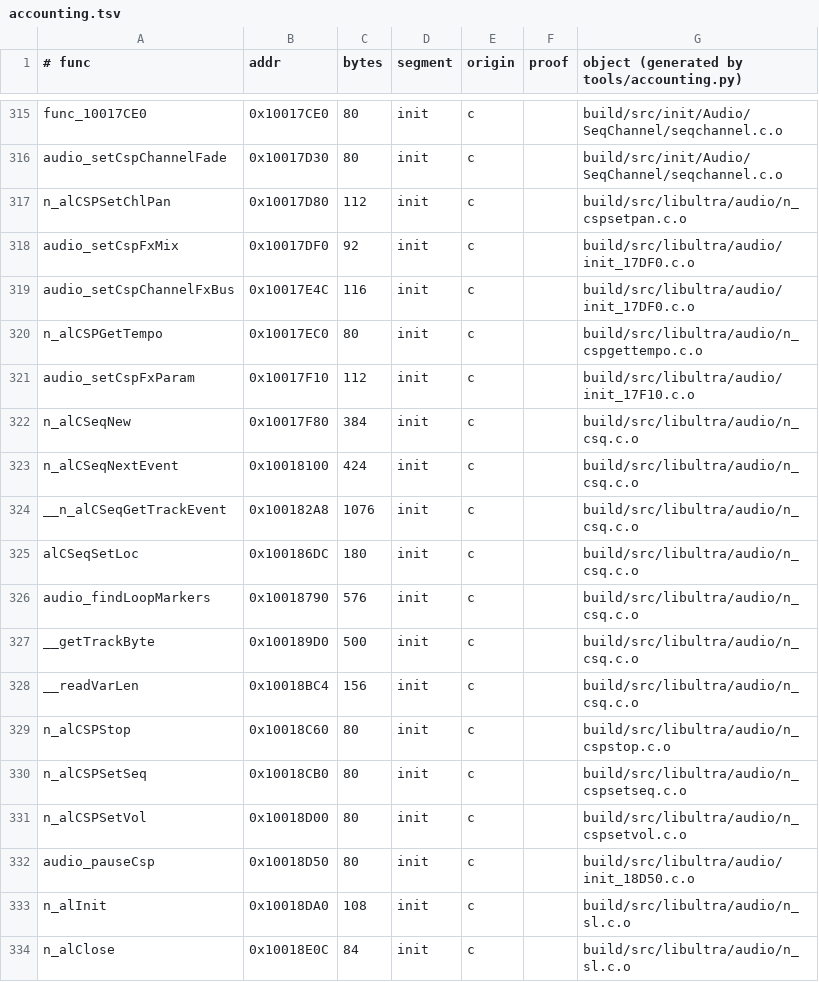
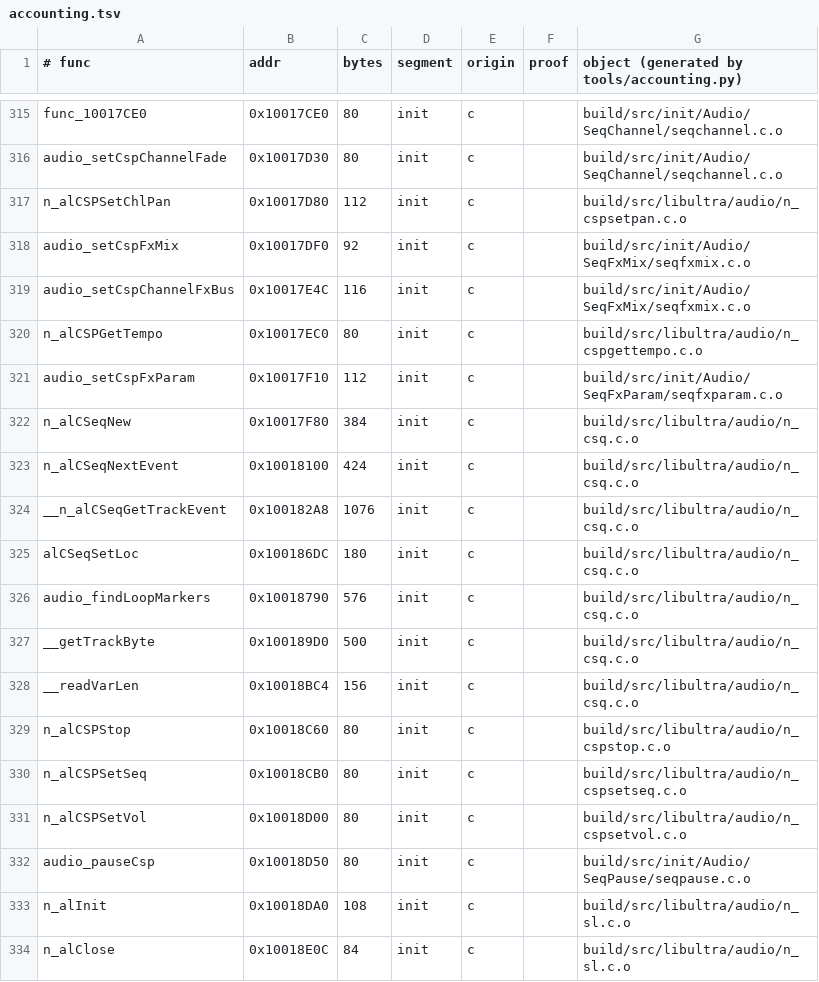
Before and after one commit to sholdee/conker-decomp, a TSV file: tools/accounting.tsv, drawn as a sheet; only a part is shown, gaps mark what is left out.

```diff
--- a/tools/accounting.tsv
+++ b/tools/accounting.tsv
@@ -317,6 +317,6 @@ audio_setCspChannelFade	0x10017D30	80	init	c		build/src/init/Audio/SeqChannel/se
 n_alCSPSetChlPan	0x10017D80	112	init	c		build/src/libultra/audio/n_cspsetpan.c.o
-audio_setCspFxMix	0x10017DF0	92	init	c		build/src/libultra/audio/init_17DF0.c.o
-audio_setCspChannelFxBus	0x10017E4C	116	init	c		build/src/libultra/audio/init_17DF0.c.o
+audio_setCspFxMix	0x10017DF0	92	init	c		build/src/init/Audio/SeqFxMix/seqfxmix.c.o
+audio_setCspChannelFxBus	0x10017E4C	116	init	c		build/src/init/Audio/SeqFxMix/seqfxmix.c.o
 n_alCSPGetTempo	0x10017EC0	80	init	c		build/src/libultra/audio/n_cspgettempo.c.o
-audio_setCspFxParam	0x10017F10	112	init	c		build/src/libultra/audio/init_17F10.c.o
+audio_setCspFxParam	0x10017F10	112	init	c		build/src/init/Audio/SeqFxParam/seqfxparam.c.o
 n_alCSeqNew	0x10017F80	384	init	c		build/src/libultra/audio/n_csq.c.o
@@ -331,3 +331,3 @@ n_alCSPSetSeq	0x10018CB0	80	init	c		build/src/libultra/audio/n_cspsetseq.c.o
 n_alCSPSetVol	0x10018D00	80	init	c		build/src/libultra/audio/n_cspsetvol.c.o
-audio_pauseCsp	0x10018D50	80	init	c		build/src/libultra/audio/init_18D50.c.o
+audio_pauseCsp	0x10018D50	80	init	c		build/src/init/Audio/SeqPause/seqpause.c.o
 n_alInit	0x10018DA0	108	init	c		build/src/libultra/audio/n_sl.c.o
```
Also changed, not shown: 5 other files.
